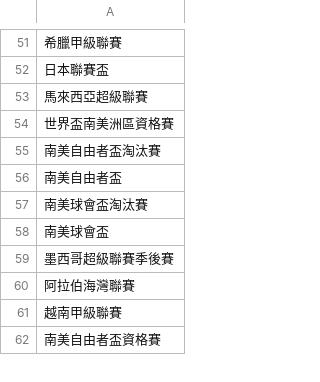
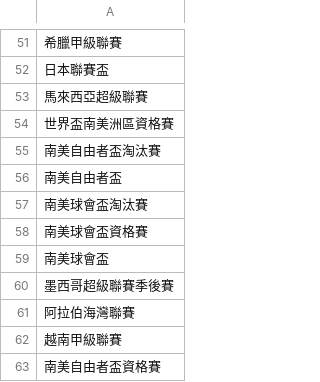
Before and after one commit to DanielTsai117/sport_ref, a CSV file: soccer_league_list.csv, drawn as a sheet; only a part is shown, gaps mark what is left out.

Commit message:
Update soccer_league_list.csv

```diff
--- a/soccer_league_list.csv
+++ b/soccer_league_list.csv
@@ -57,2 +57,3 @@
 南美球會盃淘汰賽
+南美球會盃資格賽
 南美球會盃
```
